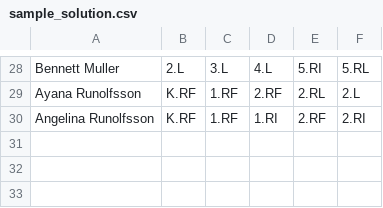
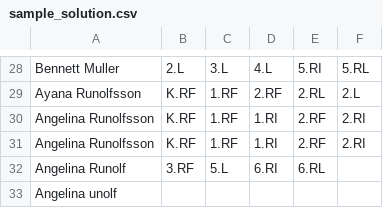
Before and after one commit to mmartinez8020/espark_assessment, a CSV file: espark_application/csv/sample_solution.csv, drawn as a sheet; only a part is shown, gaps mark what is left out; the diff names each change by its address in the sheet, - before the commit and + after, or states it on an @@ line.

```diff
--- a/espark_application/csv/sample_solution.csv
+++ b/espark_application/csv/sample_solution.csv
+row 31: Angelina Runolfsson | K.RF | 1.RF | 1.RI | 2.RF | 2.RI
+row 32: Angelina Runolf | 3.RF | 5.L | 6.RI | 6.RL
+row 33: Angelina unolf
```
Also changed, not shown: 2 other files.
